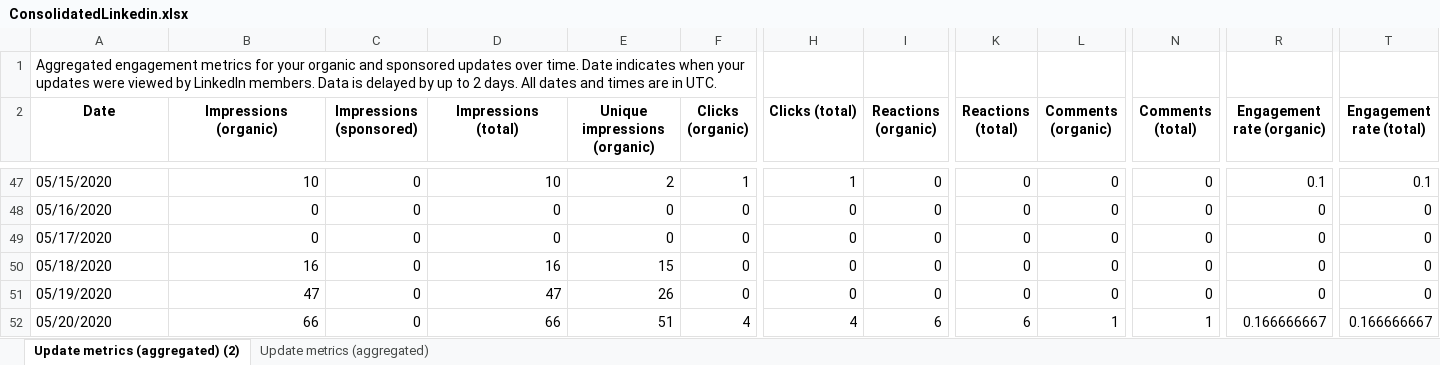
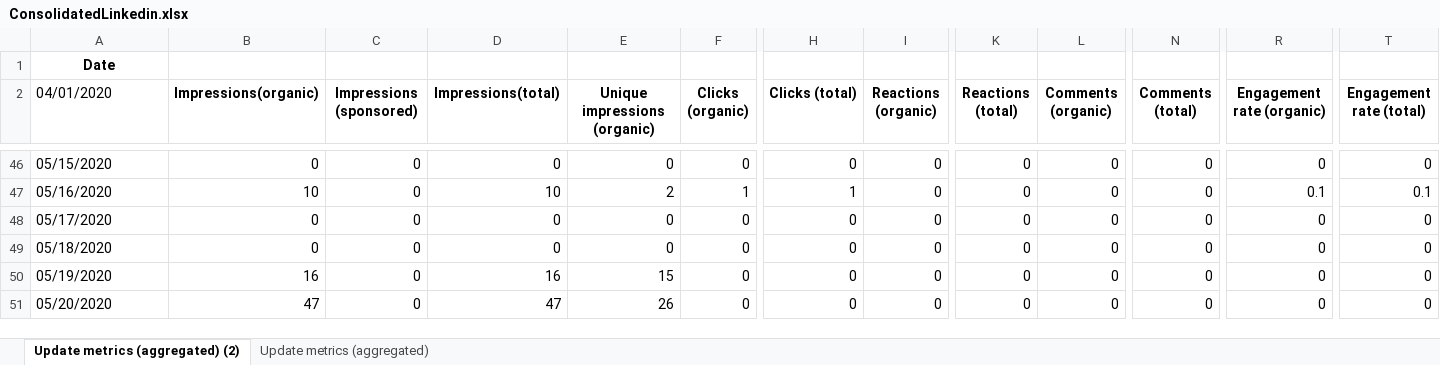
Before and after one commit to sarah-avila/NPLF-Dashboard, an Excel workbook: ConsolidatedLinkedin.xlsx, sheet Update metrics (aggregated) (2), drawn as a sheet; only a part is shown, gaps mark what is left out; values as stored, in another font and other column widths than the file's, no borders; addresses are those after the commit; the diff covers the shown part only; the diff names each change by its address in the sheet, - before the commit and + after, or states it on an @@ line.

```diff
--- a/ConsolidatedLinkedin.xlsx (sheet Update metrics (aggregated) (2))
+++ b/ConsolidatedLinkedin.xlsx (sheet Update metrics (aggregated) (2))
-A1 (04/01/2020): Aggregated engagement metrics for your organic and sponsored updates over time. Date indicates when your updates were viewed by LinkedIn members. Data is delayed by up to 2 days. All dates and times are in UTC.
+A1 (04/01/2020): Date
@@ A1 bold: off → on, alignment: left → center @@
-A2: Date
+A2: 04/01/2020
@@ A2 bold: on → off, alignment: center → left @@
-B2: Impressions (organic)
+B2: Impressions(organic)
-D2: Impressions (total)
+D2: Impressions(total)
-B46 (Impressions(organic)): 10
+B46 (Impressions(organic)): 0
-D46 (Impressions(total)): 10
+D46 (Impressions(total)): 0
-E46 (Unique impressions (organic)): 2
+E46 (Unique impressions (organic)): 0
-F46 (Clicks (organic)): 1
+F46 (Clicks (organic)): 0
-H46 (Clicks (total)): 1
+H46 (Clicks (total)): 0
-R46 (Engagement rate (organic)): 0.1
+R46 (Engagement rate (organic)): 0
-T46 (Engagement rate (total)): 0.1
+T46 (Engagement rate (total)): 0
-B47 (Impressions(organic)): 0
+B47 (Impressions(organic)): 10
-D47 (Impressions(total)): 0
+D47 (Impressions(total)): 10
-E47 (Unique impressions (organic)): 0
+E47 (Unique impressions (organic)): 2
-F47 (Clicks (organic)): 0
+F47 (Clicks (organic)): 1
-H47 (Clicks (total)): 0
+H47 (Clicks (total)): 1
-R47 (Engagement rate (organic)): 0
+R47 (Engagement rate (organic)): 0.1
-T47 (Engagement rate (total)): 0
+T47 (Engagement rate (total)): 0.1
-B49 (Impressions(organic)): 16
+B49 (Impressions(organic)): 0
-D49 (Impressions(total)): 16
+D49 (Impressions(total)): 0
-E49 (Unique impressions (organic)): 15
+E49 (Unique impressions (organic)): 0
-B50 (Impressions(organic)): 47
+B50 (Impressions(organic)): 16
-D50 (Impressions(total)): 47
+D50 (Impressions(total)): 16
-E50 (Unique impressions (organic)): 26
+E50 (Unique impressions (organic)): 15
-B51 (Impressions(organic)): 66
+B51 (Impressions(organic)): 47
-D51 (Impressions(total)): 66
+D51 (Impressions(total)): 47
-E51 (Unique impressions (organic)): 51
+E51 (Unique impressions (organic)): 26
-F51 (Clicks (organic)): 4
+F51 (Clicks (organic)): 0
-H51 (Clicks (total)): 4
+H51 (Clicks (total)): 0
-I51 (Reactions (organic)): 6
+I51 (Reactions (organic)): 0
-K51 (Reactions (total)): 6
+K51 (Reactions (total)): 0
-L51 (Comments (organic)): 1
+L51 (Comments (organic)): 0
-N51 (Comments (total)): 1
+N51 (Comments (total)): 0
-R51 (Engagement rate (organic)): 0.166666667
+R51 (Engagement rate (organic)): 0
-T51 (Engagement rate (total)): 0.166666667
+T51 (Engagement rate (total)): 0
```
Also changed, not shown: 1 added row, 1 removed row and 343 edited cells elsewhere in this sheet, NPLF LinkedIn Q1.xlsx, 4 other files.
